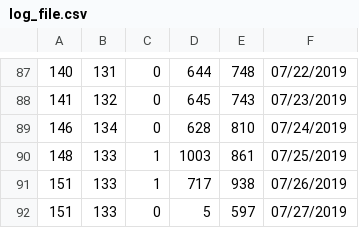
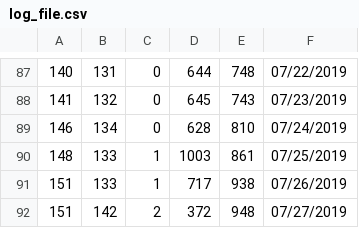
Before and after one commit to KhangOP/PaladinsAssistantBot, a CSV file: log_file.csv, drawn as a sheet; only a part is shown, gaps mark what is left out.

```diff
--- a/log_file.csv
+++ b/log_file.csv
@@ -91,2 +91,2 @@
 151, 133, 1, 717, 938, 07/26/2019
-151, 133, 0, 5, 597, 07/27/2019
+151, 142, 2, 372, 948, 07/27/2019
```
Also changed, not shown: 3 other files.
